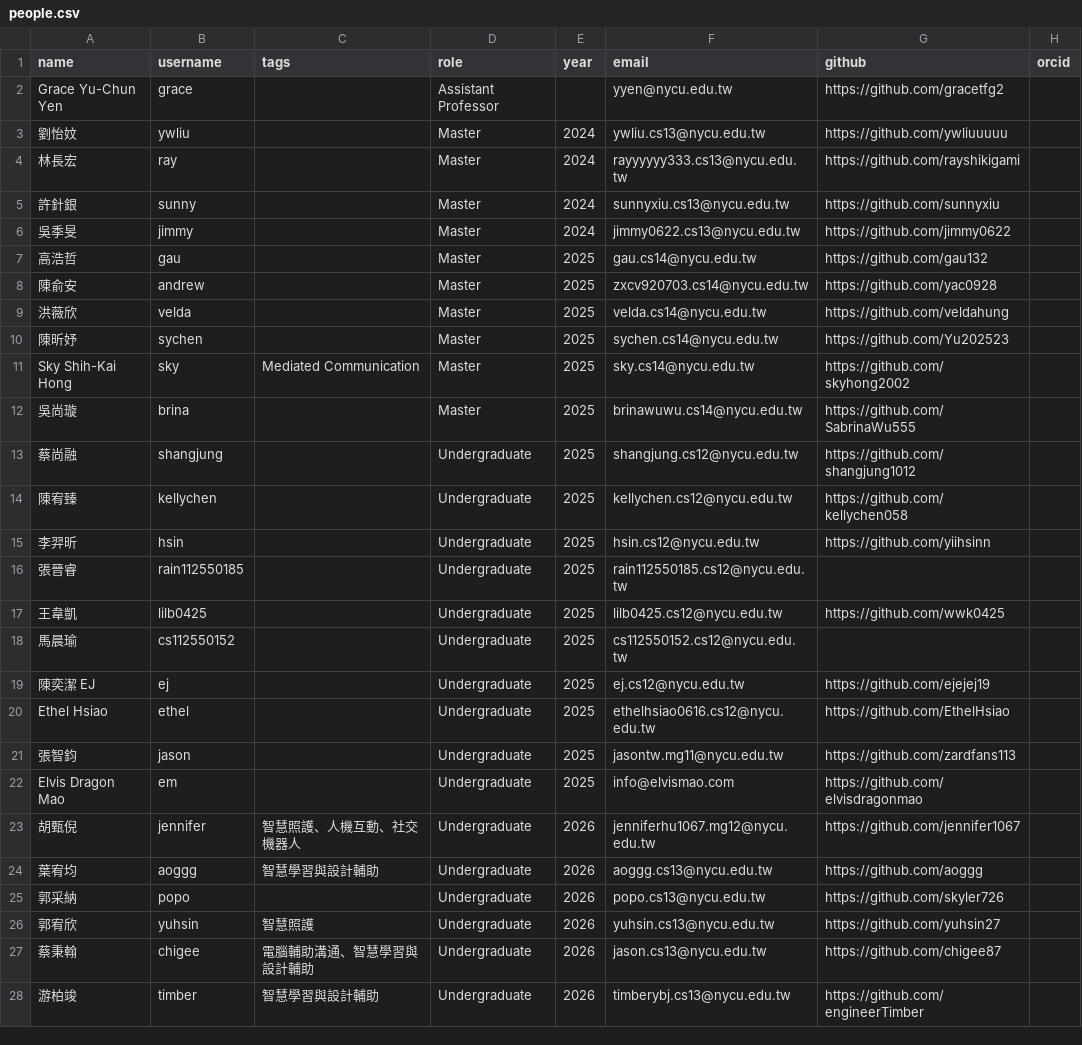
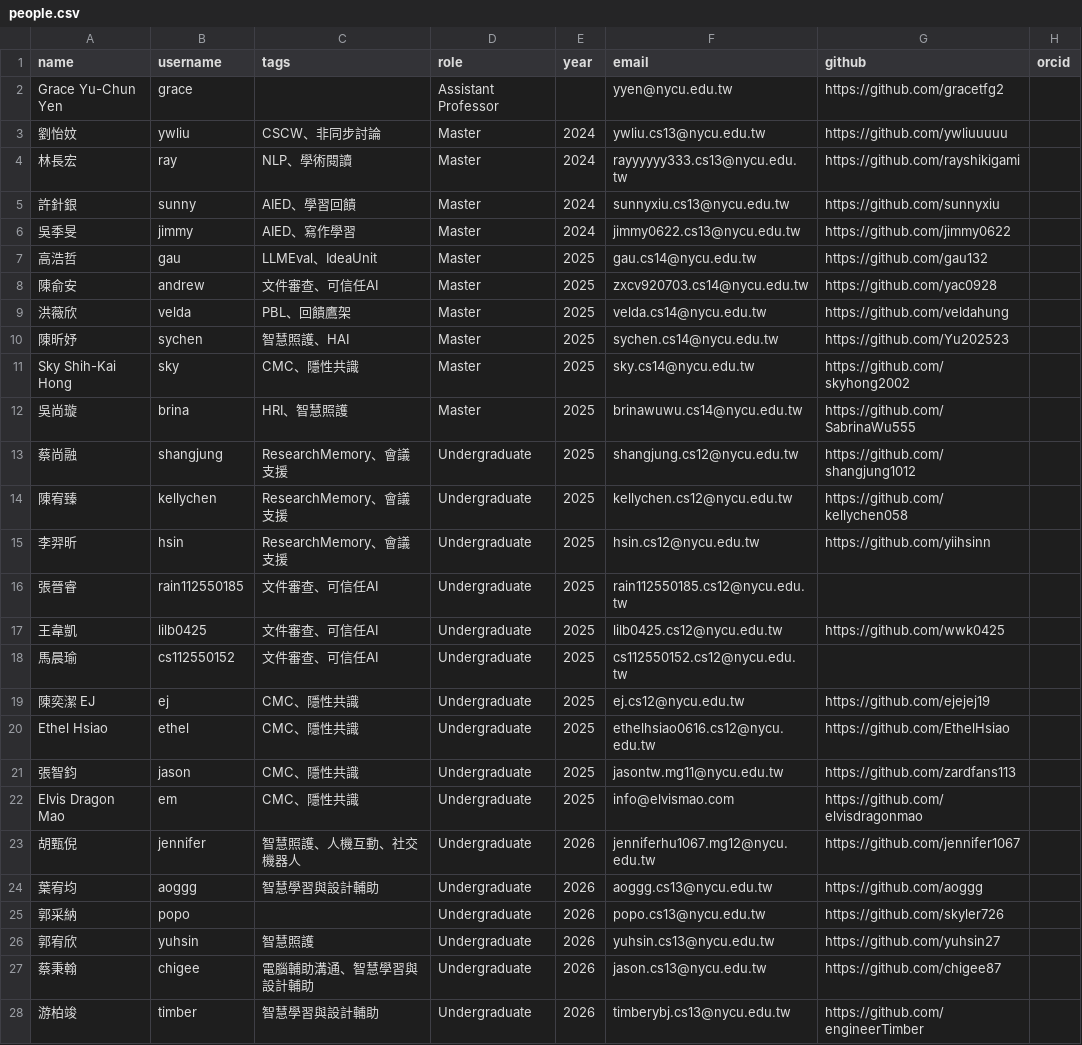
Before and after one commit to nycu-haix/nycu-haix.github.io, a CSV file: static/data/people.csv, drawn as a sheet; only a part is shown; the diff names each change by its address in the sheet, - before the commit and + after, or states it on an @@ line.

Commit message:
Update people research hashtags

```diff
--- a/static/data/people.csv
+++ b/static/data/people.csv
-C3 (tags): (empty)
+C3 (tags): CSCW、非同步討論
-C4 (tags): (empty)
+C4 (tags): NLP、學術閱讀
-C5 (tags): (empty)
+C5 (tags): AIED、學習回饋
-C6 (tags): (empty)
+C6 (tags): AIED、寫作學習
-C7 (tags): (empty)
+C7 (tags): LLMEval、IdeaUnit
-C8 (tags): (empty)
+C8 (tags): 文件審查、可信任AI
-C9 (tags): (empty)
+C9 (tags): PBL、回饋鷹架
-C10 (tags): (empty)
+C10 (tags): 智慧照護、HAI
-C11 (tags): Mediated Communication
+C11 (tags): CMC、隱性共識
-C12 (tags): (empty)
+C12 (tags): HRI、智慧照護
-C13:C15 (tags): (empty)
+C13:C15 (tags): ResearchMemory、會議支援
-C16:C18 (tags): (empty)
+C16:C18 (tags): 文件審查、可信任AI
-C19:C22 (tags): (empty)
+C19:C22 (tags): CMC、隱性共識
```
Also changed, not shown: 21 other files.
